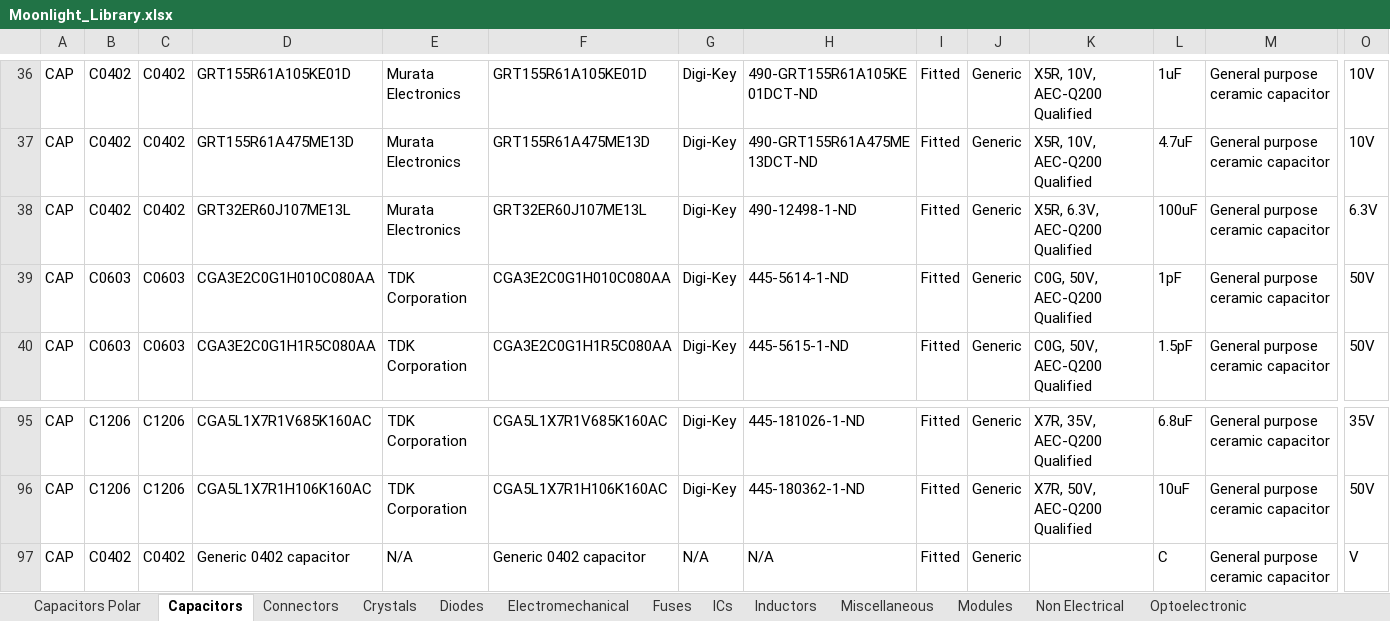
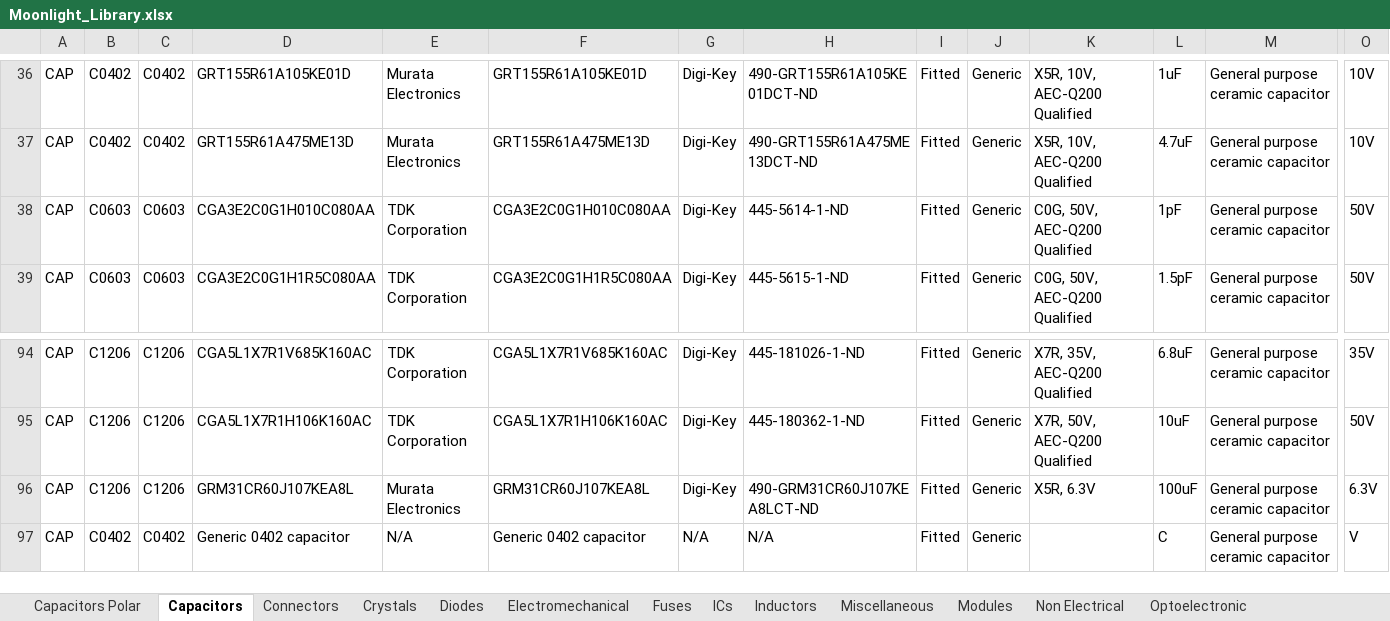
Before and after one commit to manaljosid/Moonlight_Library, an Excel workbook: Moonlight_Library.xlsx, sheet Capacitors, drawn as a sheet; only a part is shown, gaps mark what is left out; values as stored, in another font and other column widths than the file's, no borders; removed rows and columns are numbered as before the commit, all else as after; rows hold the shown columns only; the diff names each change by its address in the sheet, - before the commit and + after, or states it on an @@ line.

Commit message:
Fix 100uF capacitor incorrectly marked as 0402 footprint

```diff
--- a/Moonlight_Library.xlsx (sheet Capacitors)
+++ b/Moonlight_Library.xlsx (sheet Capacitors)
-row 38: CAP | C0402 | C0402 | GRT32ER60J107ME13L | Murata Electronics | GRT32ER60J107ME13L | Digi-Key | 490-12498-1-ND | Fitted | Generic | X5R, 6.3V, AEC-Q200 Qualified | 100uF | General purpose ceramic capacitor | 6.3V
+row 96: CAP | C1206 | C1206 | GRM31CR60J107KEA8L | Murata Electronics | GRM31CR60J107KEA8L | Digi-Key | 490-GRM31CR60J107KEA8LCT-ND | Fitted | Generic | X5R, 6.3V | 100uF | General purpose ceramic capacitor | 6.3V
```
Also changed, not shown: 9 other files.
